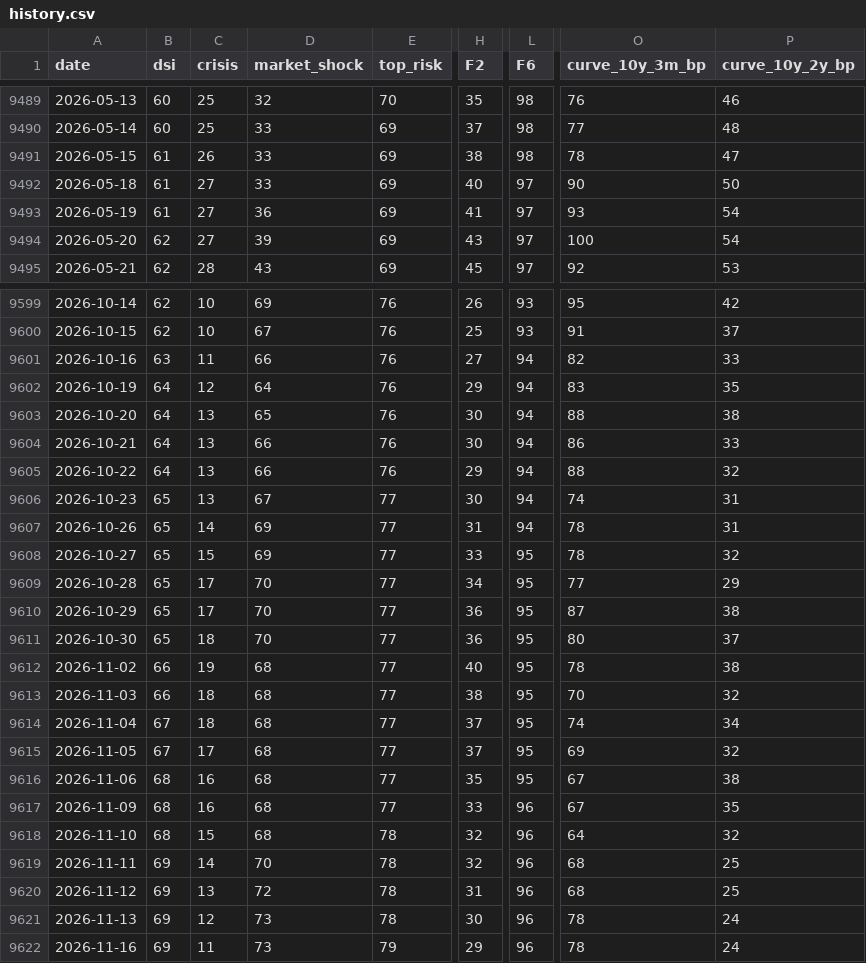
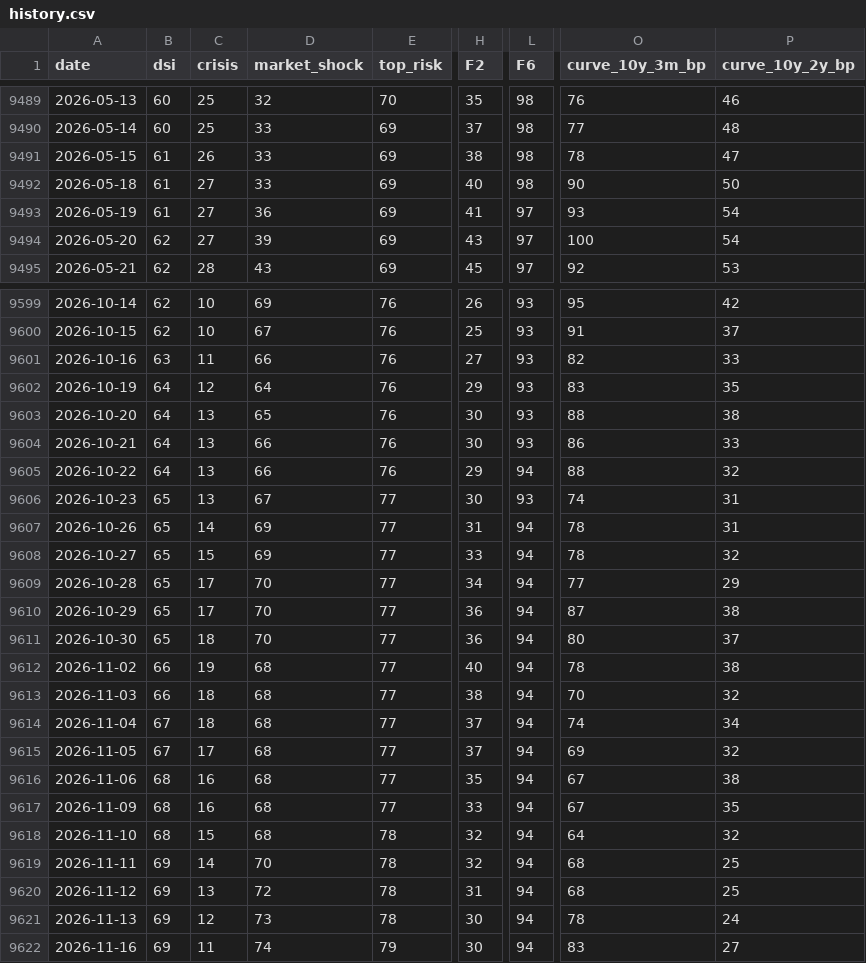
Before and after one commit to nickarstrong/lokio-apps, a CSV file: isoba/history.csv, drawn as a sheet; only a part is shown, gaps mark what is left out; the diff names each change by its address in the sheet, - before the commit and + after, or states it on an @@ line.

Commit message:
Isoba: данные на 2026-11-13

```diff
--- a/isoba/history.csv
+++ b/isoba/history.csv
-L9492 (F6): 97
+L9492 (F6): 98
-L9601:L9604 (F6): 94
+L9601:L9604 (F6): 93
-L9606 (F6): 94
+L9606 (F6): 93
-L9608:L9616 (F6): 95
+L9608:L9616 (F6): 94
-L9617:L9622 (F6): 96
+L9617:L9622 (F6): 94
-D9622 (market_shock): 73
+D9622 (market_shock): 74
-H9622 (F2): 29
+H9622 (F2): 30
-O9622 (curve_10y_3m_bp): 78
+O9622 (curve_10y_3m_bp): 83
-P9622 (curve_10y_2y_bp): 24
+P9622 (curve_10y_2y_bp): 27
```
Also changed, not shown: 2 other files.
